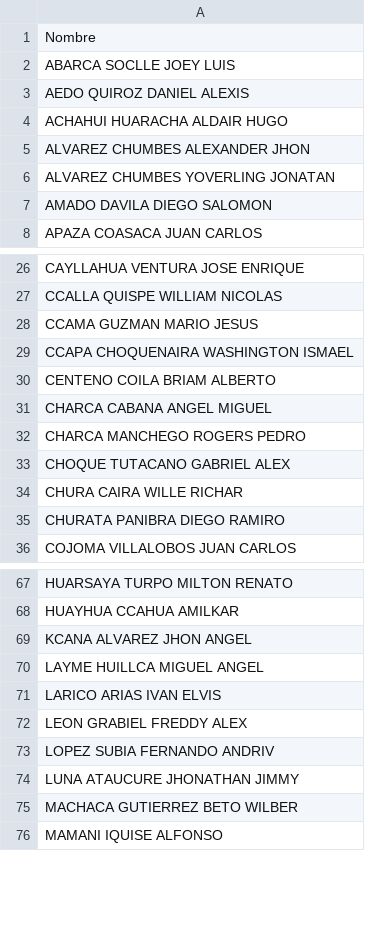
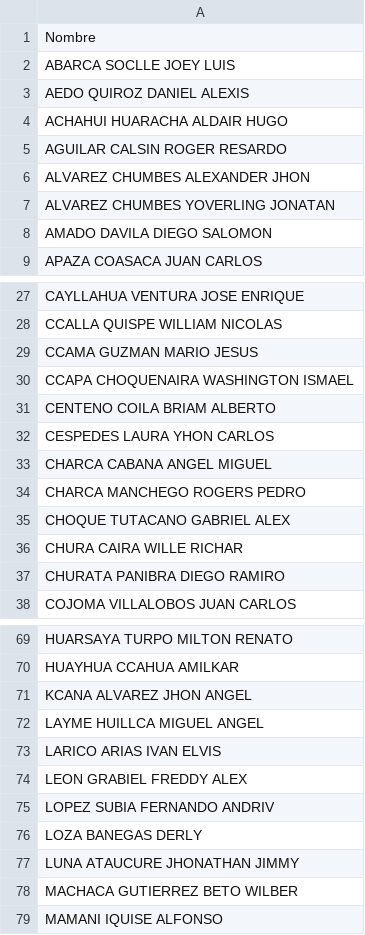
Before and after one commit to asistenciametsofs/AsistenciaApp2, a CSV file: personal.csv, drawn as a sheet; only a part is shown, gaps mark what is left out; the diff names each change by its address in the sheet, - before the commit and + after, or states it on an @@ line.

Commit message:
Update personal.csv

```diff
--- a/personal.csv
+++ b/personal.csv
+row 5: AGUILAR CALSIN ROGER RESARDO
+row 32: CESPEDES LAURA YHON CARLOS
+row 76: LOZA BANEGAS DERLY
```
